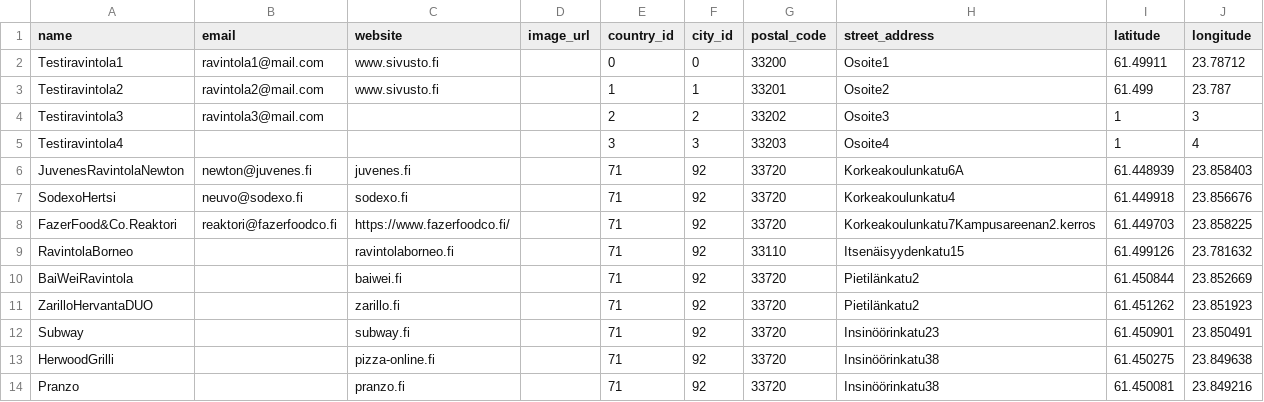
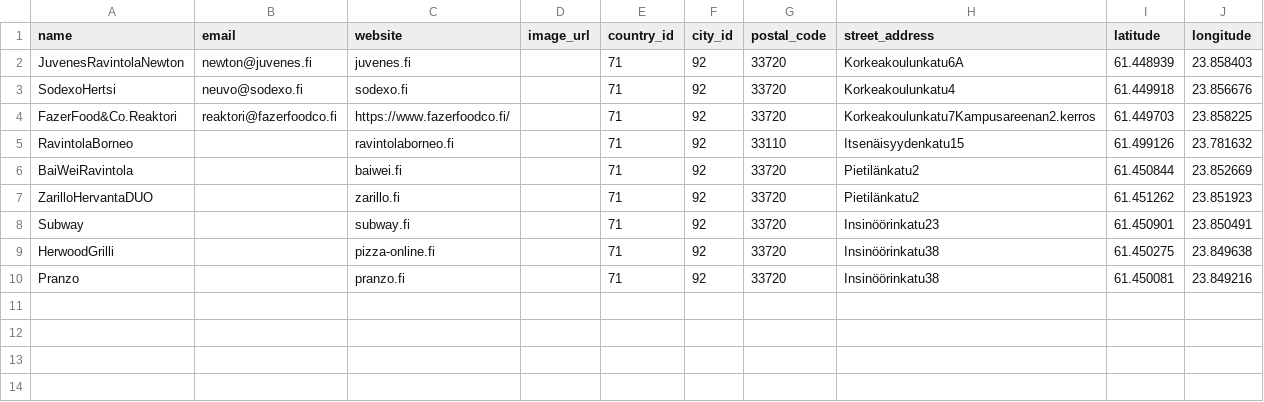
Before and after one commit to tlapana/sipuliton, a CSV file: services/postgres/mock_data/17_restaurant.csv, drawn as a sheet; the diff names each change by its address in the sheet, - before the commit and + after, or states it on an @@ line.

Commit message:
Remove test restaurants

```diff
--- a/services/postgres/mock_data/17_restaurant.csv
+++ b/services/postgres/mock_data/17_restaurant.csv
-row 2: Testiravintola1 | ravintola1@mail.com | www.sivusto.fi |  | 0 | 0 | 33200 | Osoite1 | 61.49911 | 23.78712
-row 3: Testiravintola2 | ravintola2@mail.com | www.sivusto.fi |  | 1 | 1 | 33201 | Osoite2 | 61.499 | 23.787
-row 4: Testiravintola3 | ravintola3@mail.com |  |  | 2 | 2 | 33202 | Osoite3 | 1 | 3
-row 5: Testiravintola4 |  |  |  | 3 | 3 | 33203 | Osoite4 | 1 | 4
```
Also changed, not shown: services/postgres/mock_data/18_open_hours.csv, 1 other file.
